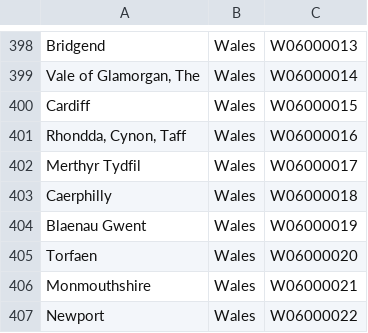
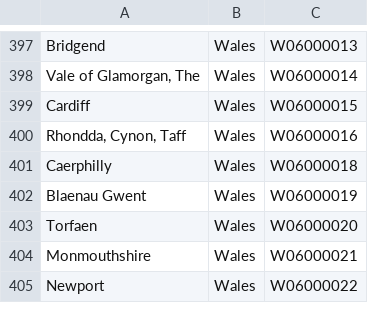
Before and after one commit to decc/city-calculator, a CSV file: raw-data/emissions/decc/2012-08-23/csv/LAs.csv, drawn as a sheet; only a part is shown, gaps mark what is left out; removed rows and columns are numbered as before the commit, all else as after; the diff covers the shown part only; the diff names each change by its address in the sheet, - before the commit and + after, or states it on an @@ line.

```diff
--- a/raw-data/emissions/decc/2012-08-23/csv/LAs.csv
+++ b/raw-data/emissions/decc/2012-08-23/csv/LAs.csv
-row 402: Merthyr Tydfil | Wales | W06000017
```
Also changed, not shown: 5 added rows, 4 removed rows and 2 edited cells elsewhere in this file, raw-data/emissions/decc/2012-08-23/csv/population.csv, 2 other files.
